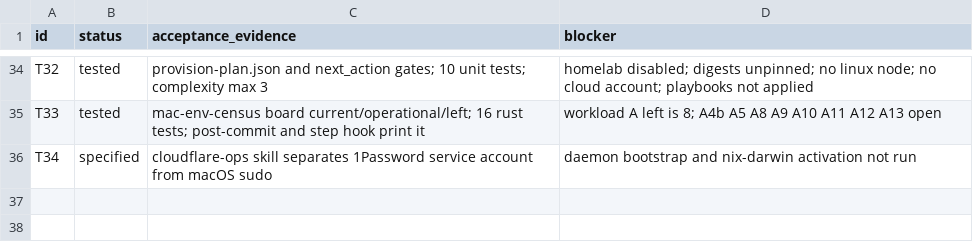
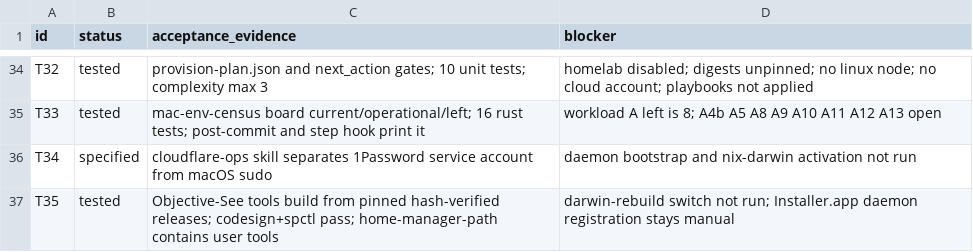
Before and after one commit to guillermolam/dev-env, a CSV file: TASKS.csv, drawn as a sheet; only a part is shown, gaps mark what is left out; the diff names each change by its address in the sheet, - before the commit and + after, or states it on an @@ line.

```diff
--- a/TASKS.csv
+++ b/TASKS.csv
+row 37: T35 | tested | Objective-See tools build from pinned hash-verified releases; codesign+spctl pass; home-manager-path contains user tools | darwin-rebuild switch not run; Installer.app daemon registration stays manual
```
Also changed, not shown: 41 other files.
